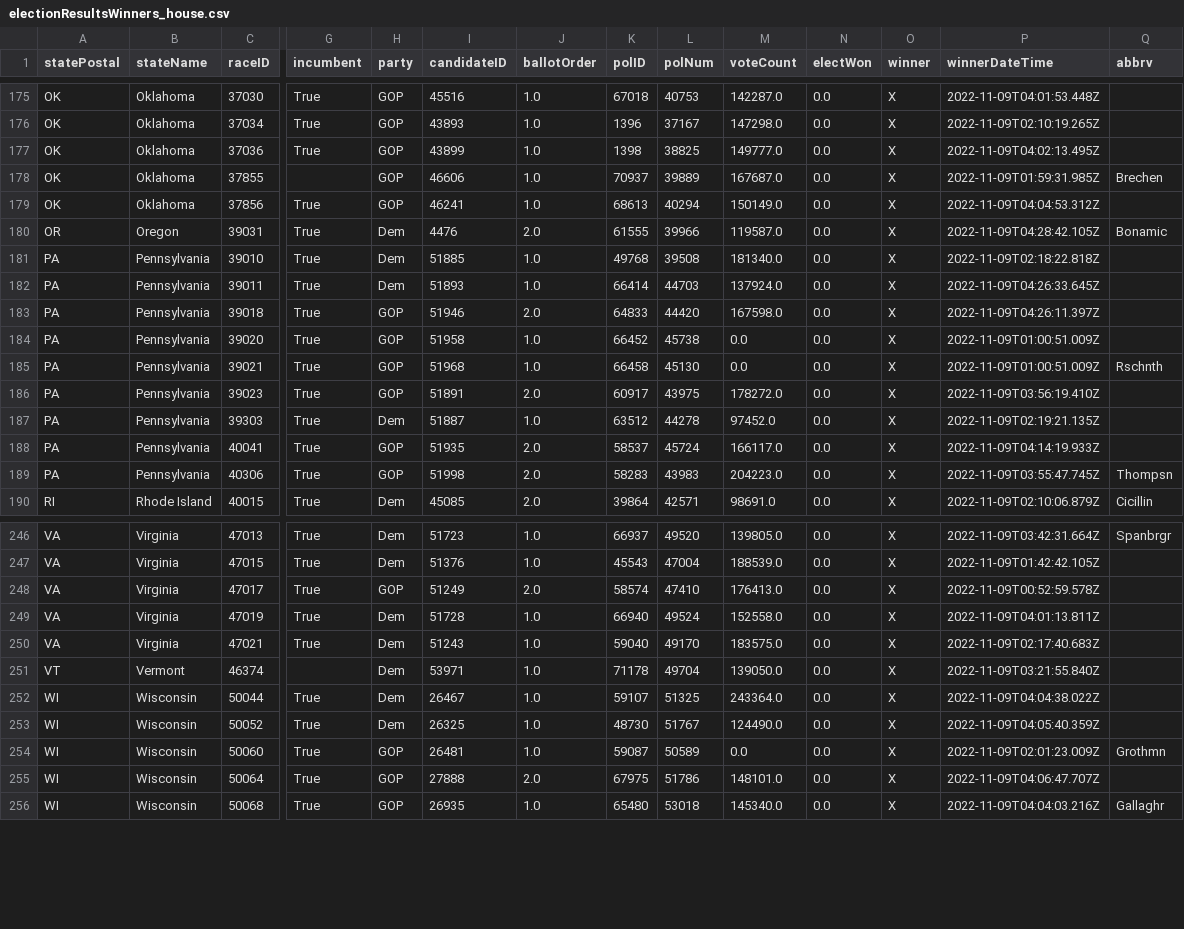
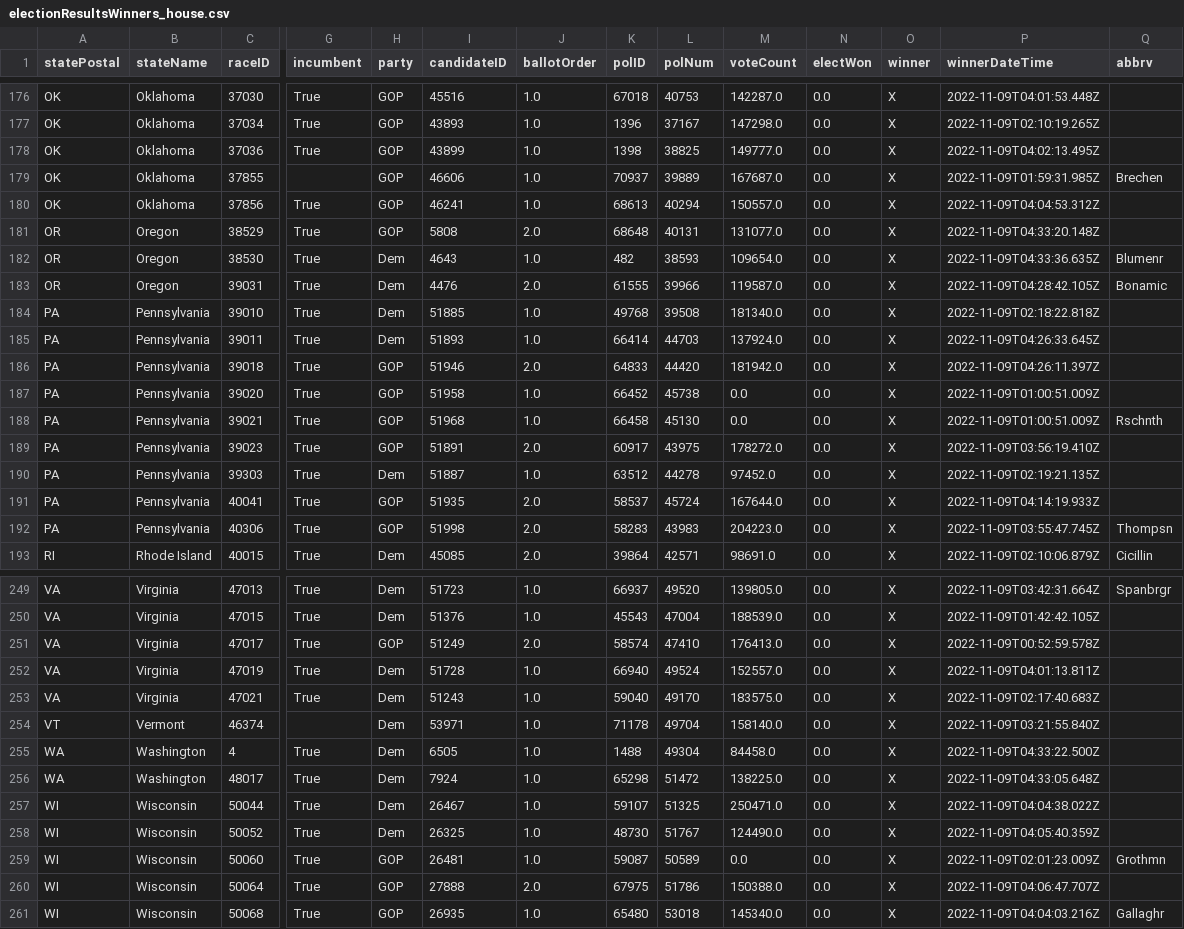
Before and after one commit to Nikkei-Visual-Data-Journalism/MidTermElection_1123409584372xxbb225, a CSV file: APAPI/electionResultsWinners_house.csv, drawn as a sheet; only a part is shown, gaps mark what is left out; addresses are those after the commit; rows hold the shown columns only; the diff covers the shown part only; the diff names each change by its address in the sheet, - before the commit and + after, or states it on an @@ line.

```diff
--- a/APAPI/electionResultsWinners_house.csv
+++ b/APAPI/electionResultsWinners_house.csv
-M180 (voteCount): 150149.0
+M180 (voteCount): 150557.0
+row 181: OR | Oregon | 38529 | True | GOP | 5808 | 2.0 | 68648 | 40131 | 131077.0 | 0.0 | X | 2022-11-09T04:33:20.148Z
+row 182: OR | Oregon | 38530 | True | Dem | 4643 | 1.0 | 482 | 38593 | 109654.0 | 0.0 | X | 2022-11-09T04:33:36.635Z | Blumenr
-M186 (voteCount): 167598.0
+M186 (voteCount): 181942.0
-M191 (voteCount): 166117.0
+M191 (voteCount): 167644.0
-M252 (voteCount): 152558.0
+M252 (voteCount): 152557.0
-M254 (voteCount): 139050.0
+M254 (voteCount): 158140.0
+row 255: WA | Washington | 4 | True | Dem | 6505 | 1.0 | 1488 | 49304 | 84458.0 | 0.0 | X | 2022-11-09T04:33:22.500Z
+row 256: WA | Washington | 48017 | True | Dem | 7924 | 1.0 | 65298 | 51472 | 138225.0 | 0.0 | X | 2022-11-09T04:33:05.648Z
-M257 (voteCount): 243364.0
+M257 (voteCount): 250471.0
-M260 (voteCount): 148101.0
+M260 (voteCount): 150388.0
```
Also changed, not shown: 1 added row and 37 edited cells elsewhere in this file, APAPI/electionResultsWinners_senate.csv, 2 other files.
